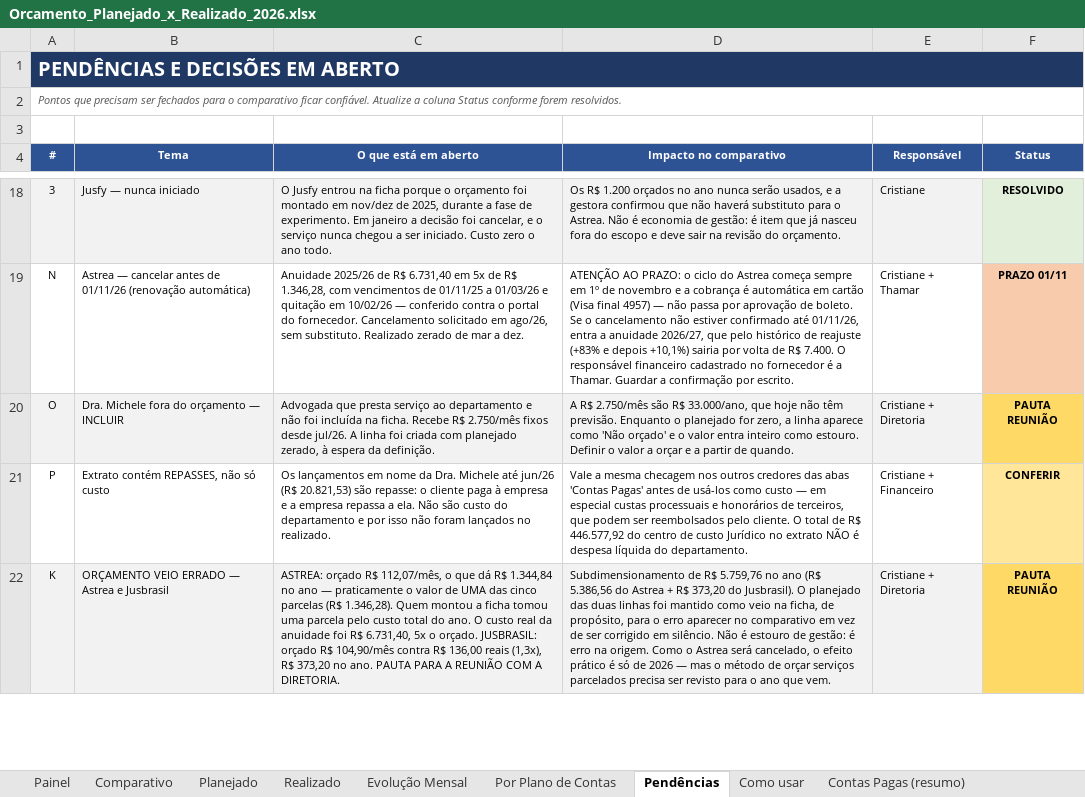
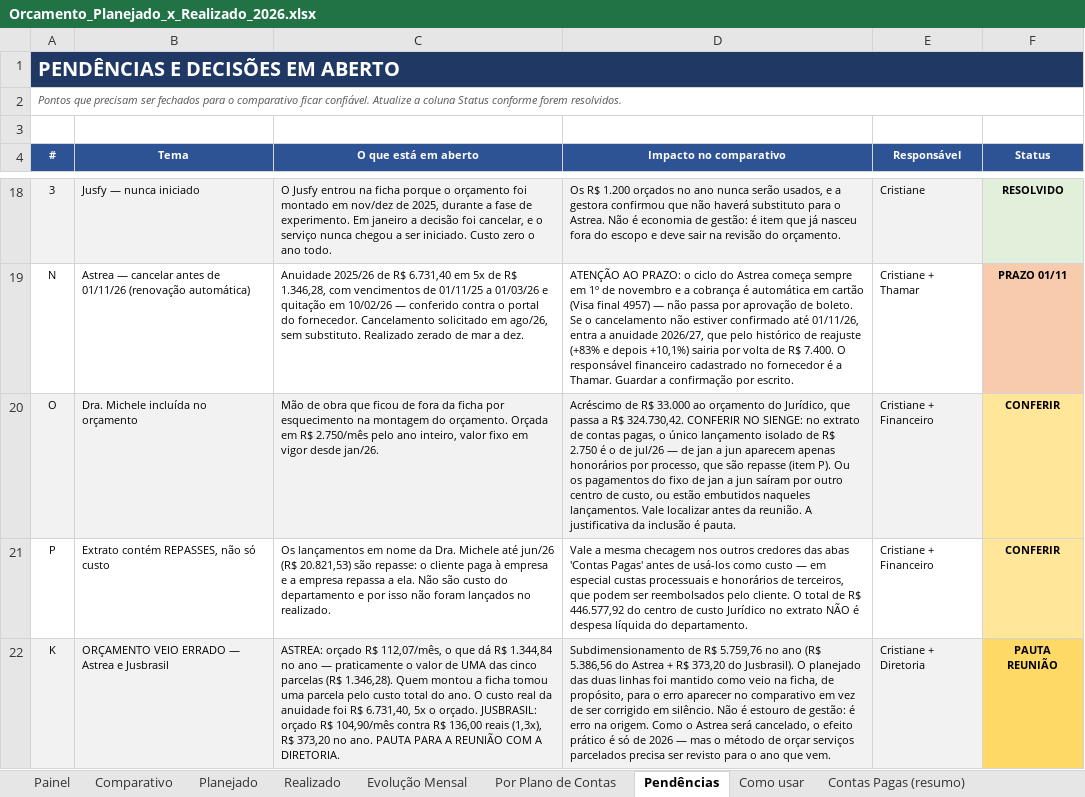
Before and after one commit to criscrabelo/Comit-, an Excel workbook: orcamento/Orcamento_Planejado_x_Realizado_2026.xlsx, sheet Pendências, drawn as a sheet; only a part is shown, gaps mark what is left out; values as stored, in another font and other column widths than the file's, no borders; the diff names each change by its address in the sheet, - before the commit and + after, or states it on an @@ line.

```diff
--- a/orcamento/Orcamento_Planejado_x_Realizado_2026.xlsx (sheet Pendências)
+++ b/orcamento/Orcamento_Planejado_x_Realizado_2026.xlsx (sheet Pendências)
-B20 (Tema): Dra. Michele fora do orçamento — INCLUIR
+B20 (Tema): Dra. Michele incluída no orçamento
-C20 (O que está em aberto): Advogada que presta serviço ao departamento e não foi incluída na ficha. Recebe R$ 2.750/mês fixos desde jul/26. A linha foi criada com planejado zerado, à espera da definição.
+C20 (O que está em aberto): Mão de obra que ficou de fora da ficha por esquecimento na montagem do orçamento. Orçada em R$ 2.750/mês pelo ano inteiro, valor fixo em vigor desde jan/26.
-D20 (Impacto no comparativo): A R$ 2.750/mês são R$ 33.000/ano, que hoje não têm previsão. Enquanto o planejado for zero, a linha aparece como 'Não orçado' e o valor entra inteiro como estouro. Definir o valor a orçar e a partir de quando.
+D20 (Impacto no comparativo): Acréscimo de R$ 33.000 ao orçamento do Jurídico, que passa a R$ 324.730,42. CONFERIR NO SIENGE: no extrato de contas pagas, o único lançamento isolado de R$ 2.750 é o de jul/26 — de jan a jun aparecem apenas honorários por processo, que são repasse (item P). Ou os pagamentos do fixo de jan a jun saíram por outro centro de custo, ou estão embutidos naqueles lançamentos. Vale localizar antes da reunião. A justificativa da inclusão é pauta.
-E20 (Responsável): Cristiane + Diretoria
+E20 (Responsável): Cristiane + Financeiro
-F20 (Status): PAUTA REUNIÃO
+F20 (Status): CONFERIR
-F20 fill: #FFD966
+F20 fill: #FFE699
```
Also changed, not shown: sheet Planejado, sheet Realizado, orcamento/Orcamento_JURIDICO_2026.xlsx, orcamento/Orcamento_TI_2026.xlsx, 1 other file.
